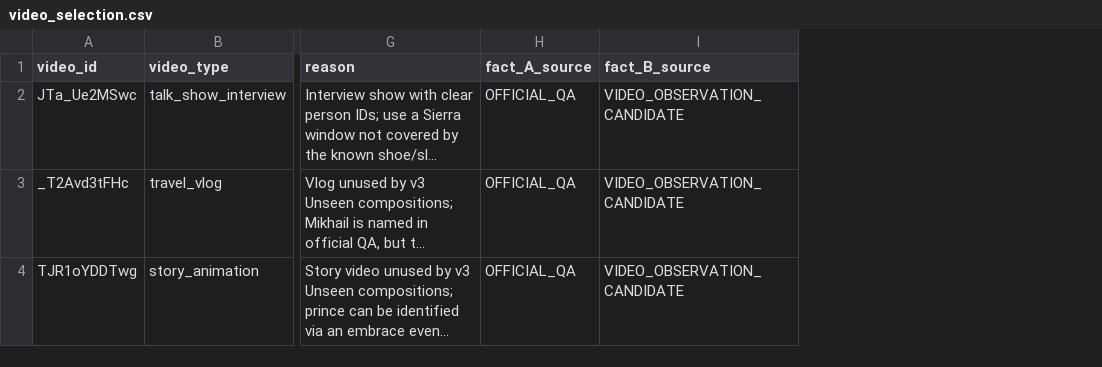
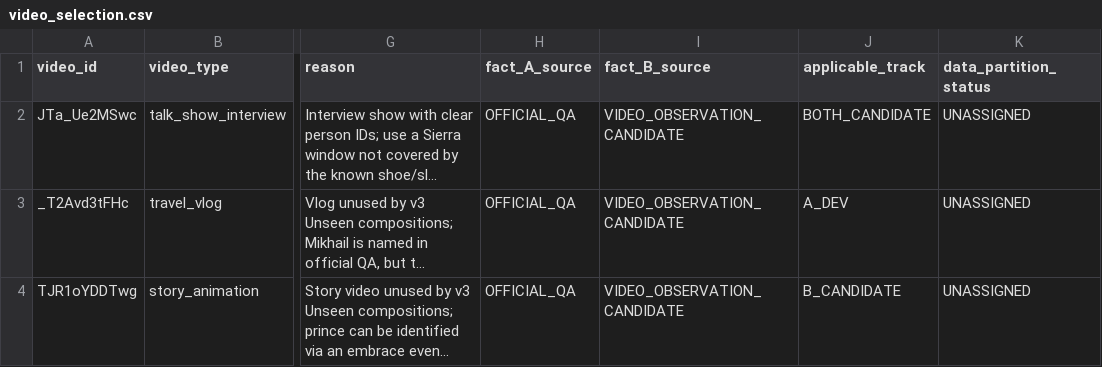
Before and after one commit to LinPengyue/Video-RSI, a CSV file: research_audit/lvbench_compositional/video_grounded_pilot/video_selection.csv, drawn as a sheet; only a part is shown, gaps mark what is left out; long unchanged cells end in …; the diff names each change by its address in the sheet, - before the commit and + after, or states it on an @@ line.

Commit message:
research: tag video-grounded evidence with dual-track metadata
Add SHARED_INFRASTRUCTURE track fields and proposed Route A/B next
steps without assigning formal splits or starting RSI work.

```diff
--- a/research_audit/lvbench_compositional/video_grounded_pilot/video_selection.csv
+++ b/research_audit/lvbench_compositional/video_grounded_pilot/video_selection.csv
+column J (applicable_track), rows 2-4: BOTH_CANDIDATE | A_DEV | B_CANDIDATE
+column K (data_partition_status), rows 2-4: all UNASSIGNED
```
Also changed, not shown: 5 other files.
